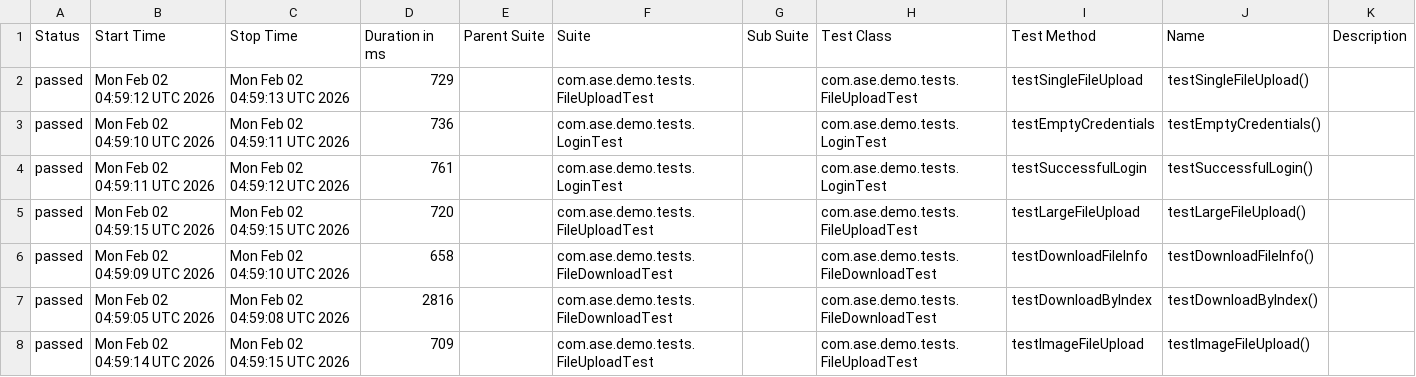
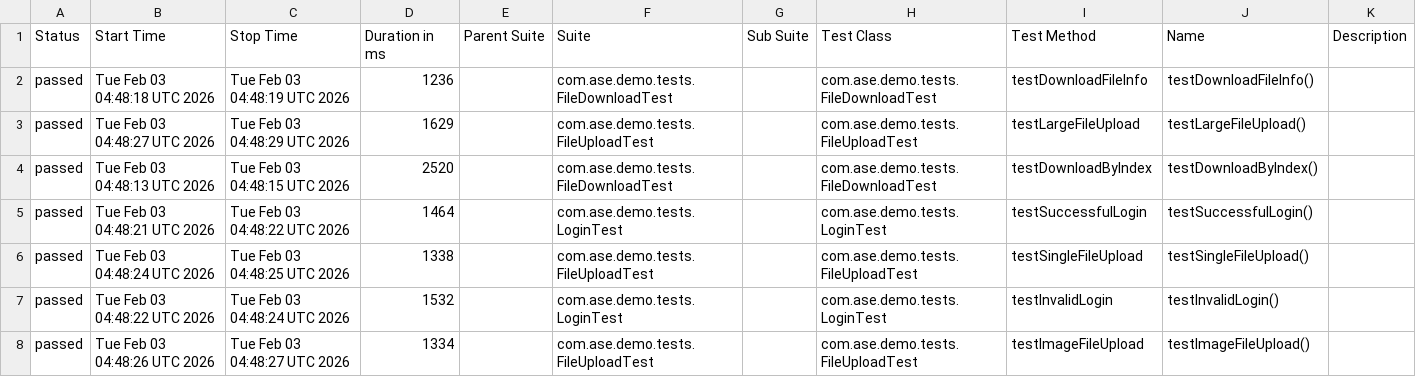
Before and after one commit to Agile-Software-Engineering-25/demo-system-test, a CSV file: full/data/suites.csv, drawn as a sheet; only a part is shown; the diff covers the shown part only.

```diff
--- a/full/data/suites.csv
+++ b/full/data/suites.csv
@@ -1,8 +1,8 @@
 "Status","Start Time","Stop Time","Duration in ms","Parent Suite","Suite","Sub Suite","Test Class","Test Method","Name","Description"
-"passed","Mon Feb 02 04:59:12 UTC 2026","Mon Feb 02 04:59:13 UTC 2026","729","","com.ase.demo.tests.FileUploadTest","","com.ase.demo.tests.FileUploadTest","testSingleFileUpload","testSingleFileUpload()",""
-"passed","Mon Feb 02 04:59:10 UTC 2026","Mon Feb 02 04:59:11 UTC 2026","736","","com.ase.demo.tests.LoginTest","","com.ase.demo.tests.LoginTest","testEmptyCredentials","testEmptyCredentials()",""
-"passed","Mon Feb 02 04:59:11 UTC 2026","Mon Feb 02 04:59:12 UTC 2026","761","","com.ase.demo.tests.LoginTest","","com.ase.demo.tests.LoginTest","testSuccessfulLogin","testSuccessfulLogin()",""
-"passed","Mon Feb 02 04:59:15 UTC 2026","Mon Feb 02 04:59:15 UTC 2026","720","","com.ase.demo.tests.FileUploadTest","","com.ase.demo.tests.FileUploadTest","testLargeFileUpload","testLargeFileUpload()",""
-"passed","Mon Feb 02 04:59:09 UTC 2026","Mon Feb 02 04:59:10 UTC 2026","658","","com.ase.demo.tests.FileDownloadTest","","com.ase.demo.tests.FileDownloadTest","testDownloadFileInfo","testDownloadFileInfo()",""
-"passed","Mon Feb 02 04:59:05 UTC 2026","Mon Feb 02 04:59:08 UTC 2026","2816","","com.ase.demo.tests.FileDownloadTest","","com.ase.demo.tests.FileDownloadTest","testDownloadByIndex","testDownloadByIndex()",""
-"passed","Mon Feb 02 04:59:14 UTC 2026","Mon Feb 02 04:59:15 UTC 2026","709","","com.ase.demo.tests.FileUploadTest","","com.ase.demo.tests.FileUploadTest","testImageFileUpload","testImageFileUpload()",""
+"passed","Tue Feb 03 04:48:18 UTC 2026","Tue Feb 03 04:48:19 UTC 2026","1236","","com.ase.demo.tests.FileDownloadTest","","com.ase.demo.tests.FileDownloadTest","testDownloadFileInfo","testDownloadFileInfo()",""
+"passed","Tue Feb 03 04:48:27 UTC 2026","Tue Feb 03 04:48:29 UTC 2026","1629","","com.ase.demo.tests.FileUploadTest","","com.ase.demo.tests.FileUploadTest","testLargeFileUpload","testLargeFileUpload()",""
+"passed","Tue Feb 03 04:48:13 UTC 2026","Tue Feb 03 04:48:15 UTC 2026","2520","","com.ase.demo.tests.FileDownloadTest","","com.ase.demo.tests.FileDownloadTest","testDownloadByIndex","testDownloadByIndex()",""
+"passed","Tue Feb 03 04:48:21 UTC 2026","Tue Feb 03 04:48:22 UTC 2026","1464","","com.ase.demo.tests.LoginTest","","com.ase.demo.tests.LoginTest","testSuccessfulLogin","testSuccessfulLogin()",""
+"passed","Tue Feb 03 04:48:24 UTC 2026","Tue Feb 03 04:48:25 UTC 2026","1338","","com.ase.demo.tests.FileUploadTest","","com.ase.demo.tests.FileUploadTest","testSingleFileUpload","testSingleFileUpload()",""
+"passed","Tue Feb 03 04:48:22 UTC 2026","Tue Feb 03 04:48:24 UTC 2026","1532","","com.ase.demo.tests.LoginTest","","com.ase.demo.tests.LoginTest","testInvalidLogin","testInvalidLogin()",""
+"passed","Tue Feb 03 04:48:26 UTC 2026","Tue Feb 03 04:48:27 UTC 2026","1334","","com.ase.demo.tests.FileUploadTest","","com.ase.demo.tests.FileUploadTest","testImageFileUpload","testImageFileUpload()",""
```
Also changed, not shown: 2 added rows, 2 removed rows and 6 edited cells elsewhere in this file, 36 other files.
